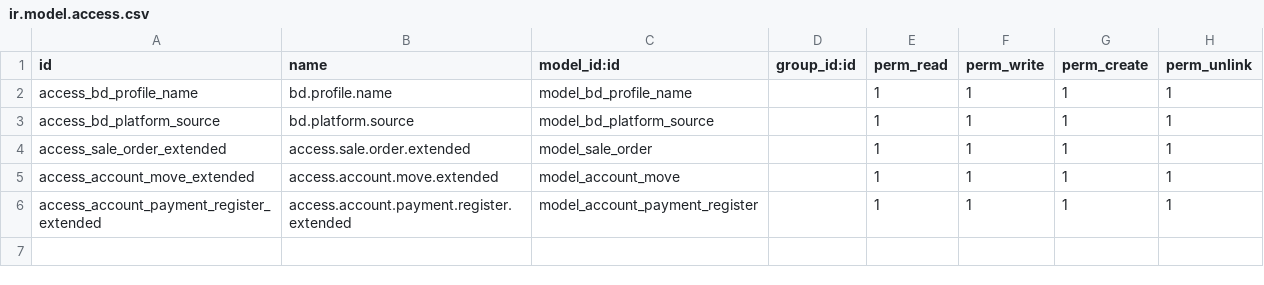
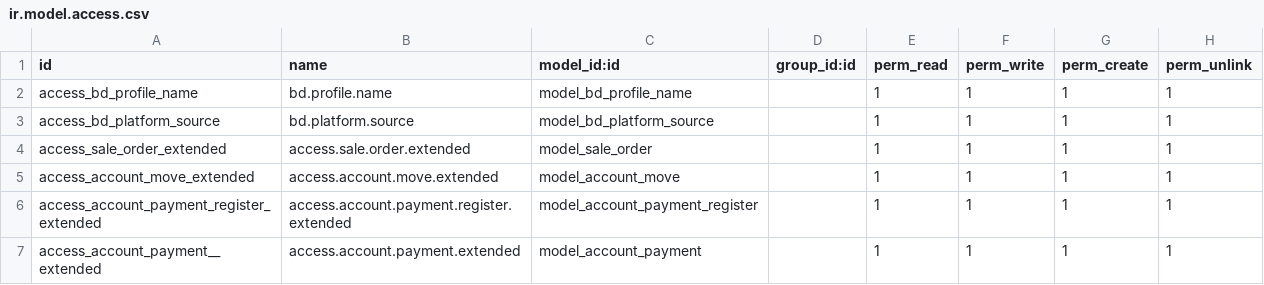
Before and after one commit to madhusudanraymilton/test, a CSV file: sales_features/security/ir.model.access.csv, drawn as a sheet; the diff names each change by its address in the sheet, - before the commit and + after, or states it on an @@ line.

```diff
--- a/sales_features/security/ir.model.access.csv
+++ b/sales_features/security/ir.model.access.csv
+row 7: access_account_payment__extended | access.account.payment.extended | model_account_payment |  | 1 | 1 | 1 | 1
```
Also changed, not shown: 8 other files.
